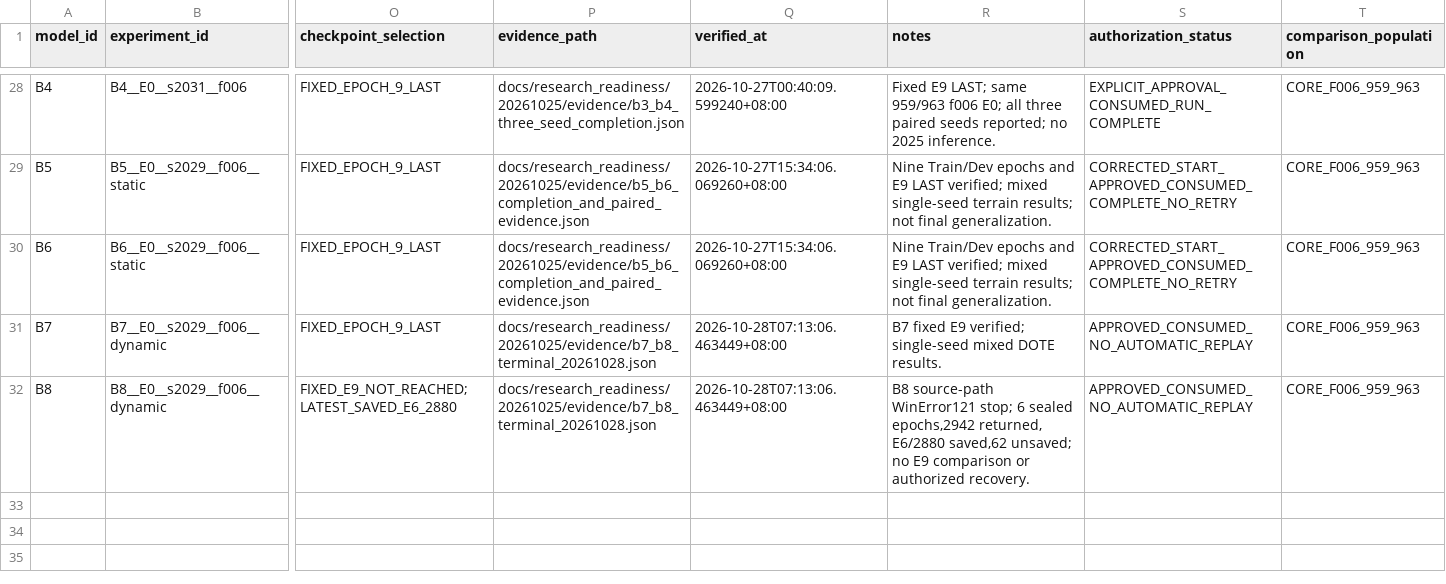
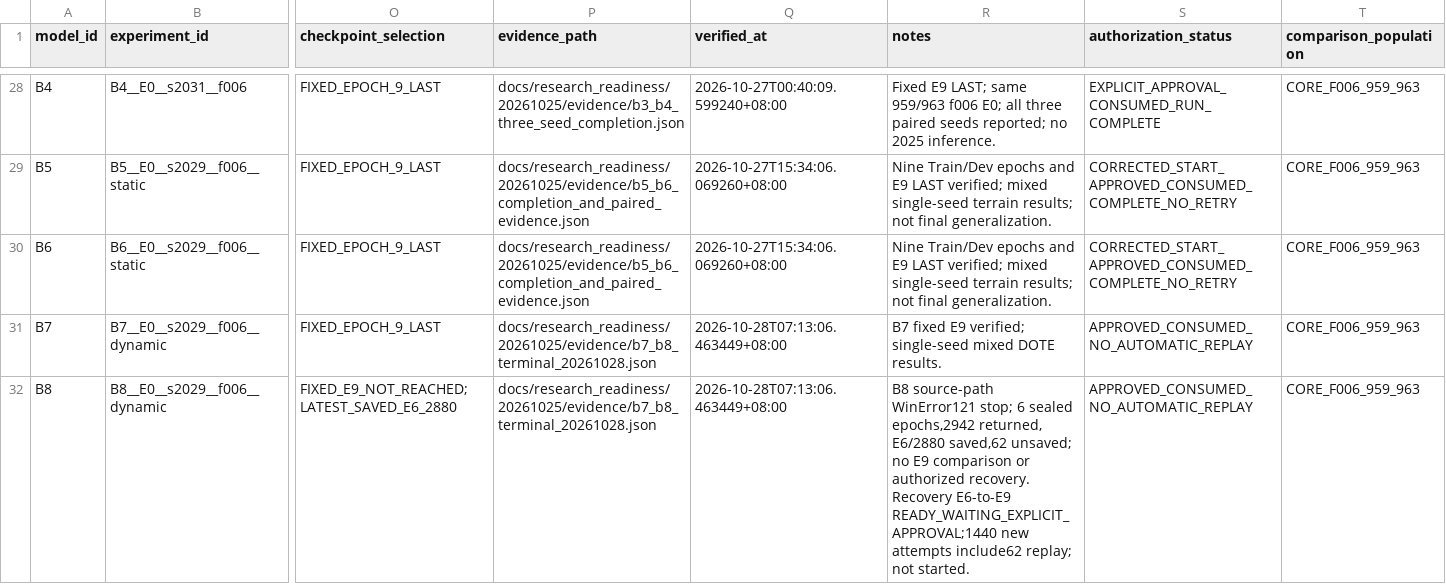
Before and after one commit to flyeagle-cex/YunTAPR-Net, a CSV file: EXPERIMENT_MATRIX.csv, drawn as a sheet; only a part is shown, gaps mark what is left out; the diff names each change by its address in the sheet, - before the commit and + after, or states it on an @@ line.

Commit message:
research: prepare bounded B8 E6 recovery with explicit 62 replay grant
Probe only failed Himawari source with a 4096-byte ceiling; preserve the original diagnostic and correct Windows case interpretation without rereading. Reuse Stage4 restore/AdamW/RNG and add single B8 offset ledger plus once-only dispatch; training remains unapproved. Inherit B7 and B8 E1-E6, preserve failed E7 evidence and all existing metrics.

```diff
--- a/EXPERIMENT_MATRIX.csv
+++ b/EXPERIMENT_MATRIX.csv
-R32 (notes): …authorized recovery.
+R32 (notes): …authorized recovery. Recovery E6-to-E9 READY_WAITING_EXPLICIT_APPROVAL;1440 new attempts include62 replay; not started.
```
Also changed, not shown: 18 other files.
